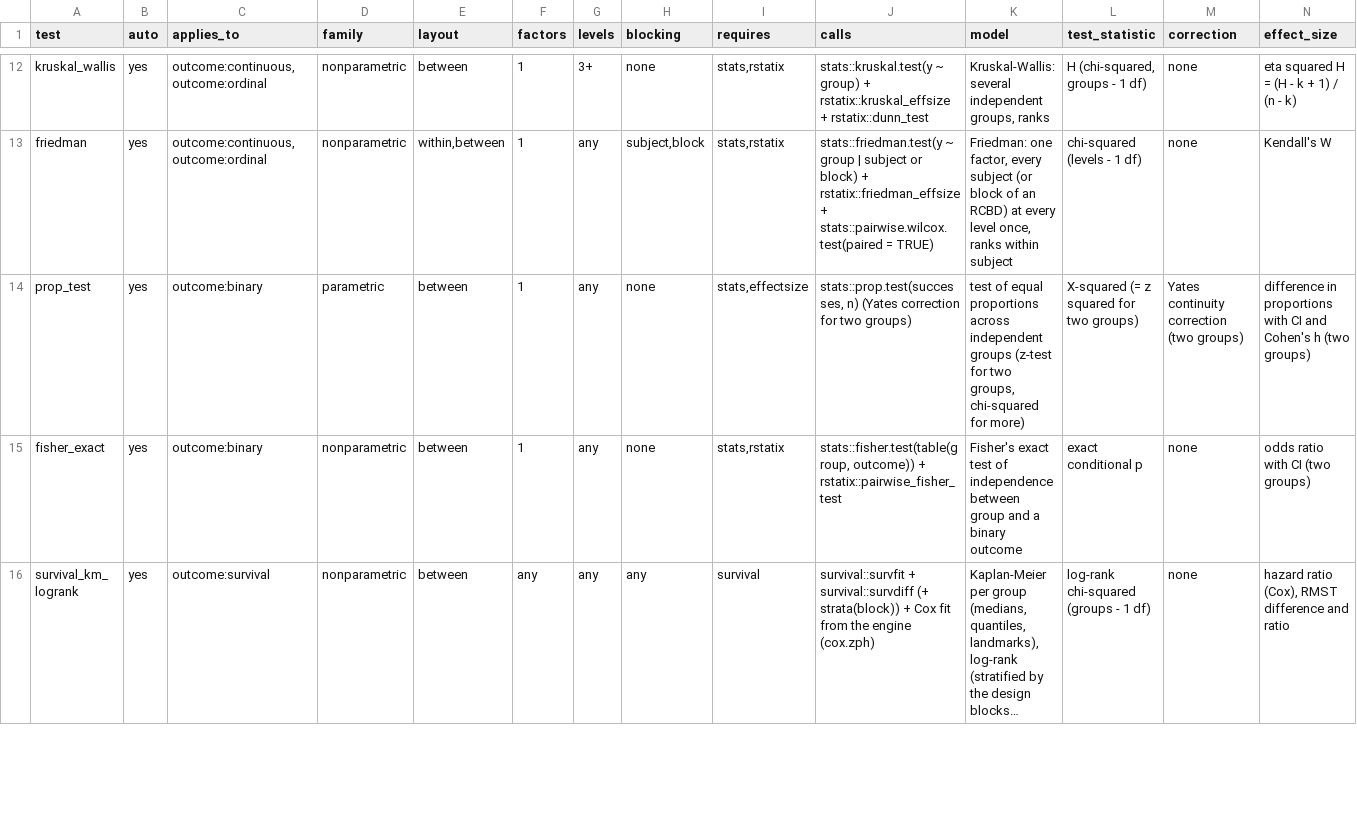
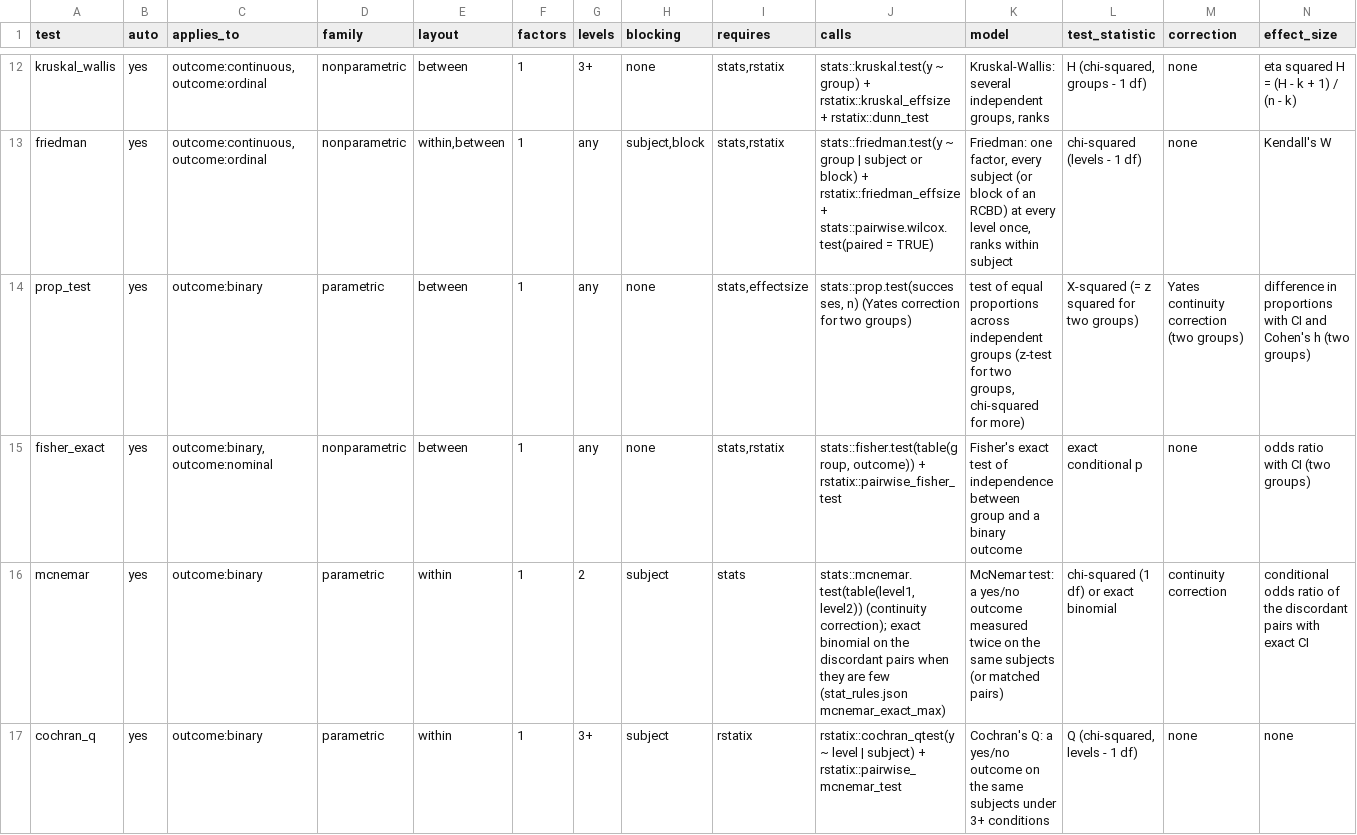
Before and after one commit to nirwan1265/Bioana, a TSV file: inst/rules/stat_tests.tsv, drawn as a sheet; only a part is shown, gaps mark what is left out; the shorter side is filled out with more unchanged rows; long unchanged cells end in …; rows hold the shown columns only; the diff covers the shown part only; the diff names each change by its address in the sheet, - before the commit and + after, or states it on an @@ line.

Commit message:
Categorical tests (McNemar, Cochran Q, CMH, Cochran-Armitage, OR/RR), nominal outcomes with goodness of fit, correlation between traits, agreement between raters (kappa, ICC)

```diff
--- a/inst/rules/stat_tests.tsv
+++ b/inst/rules/stat_tests.tsv
-C15 (applies_to): outcome:binary
+C15 (applies_to): outcome:binary,outcome:nominal
+row 16: mcnemar | yes | outcome:binary | parametric | within | 1 | 2 | subject | stats | stats::mcnemar.test(table(level1, level2)) (continuity correction); exact binomial on the discordant pairs when they are few (stat_rules.json mcnemar_exact_max) | McNemar test: a yes/no outcome measured twice on the same subjects (or matched pairs) | chi-squared (1 df) or exact binomial | continuity correction | conditional odds ratio of the discordant pairs with exact CI
+row 17: cochran_q | yes | outcome:binary | parametric | within | 1 | 3+ | subject | rstatix | rstatix::cochran_qtest(y ~ level | subject) + rstatix::pairwise_mcnemar_test | Cochran's Q: a yes/no outcome on the same subjects under 3+ conditions | Q (chi-squared, levels - 1 df) | none | none
```
Also changed, not shown: 3 added rows elsewhere in this file, inst/rules/analyses.tsv, inst/rules/engine_selection.tsv, 18 other files.
